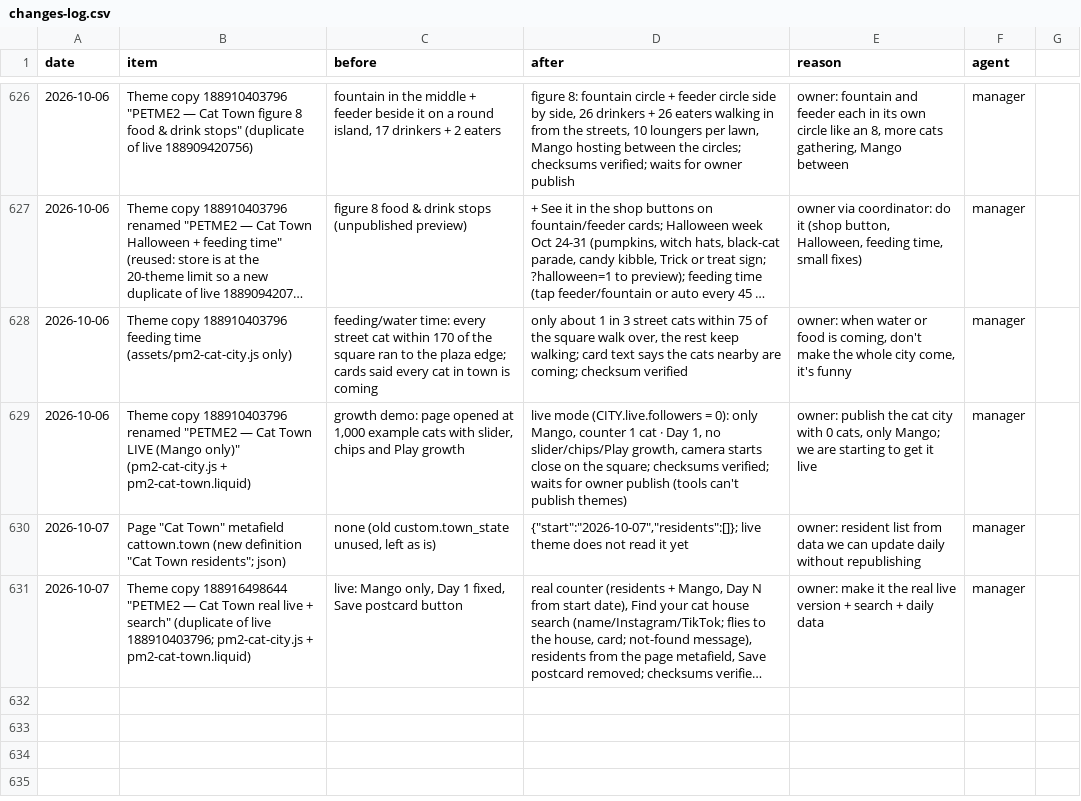
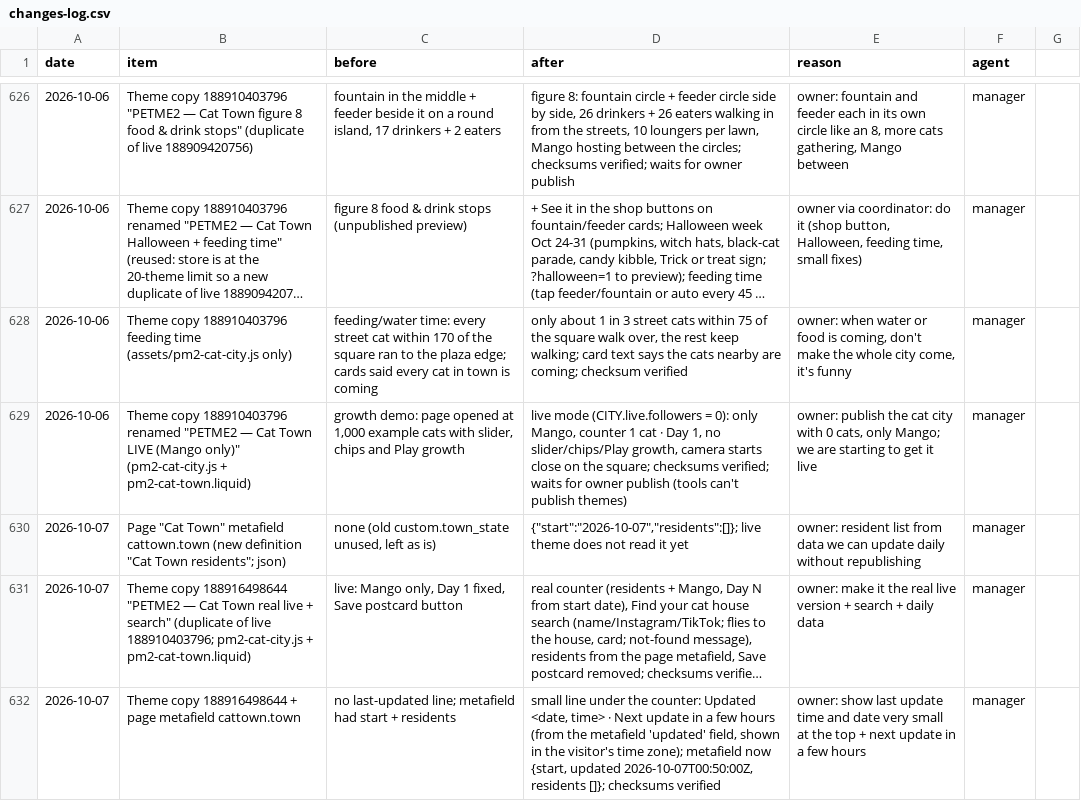
Before and after one commit to matan300106-bit/Pixel-Agents, a CSV file: petme2-ads-agent/changes-log.csv, drawn as a sheet; only a part is shown, gaps mark what is left out; long unchanged cells end in …; the diff names each change by its address in the sheet, - before the commit and + after, or states it on an @@ line.

```diff
--- a/petme2-ads-agent/changes-log.csv
+++ b/petme2-ads-agent/changes-log.csv
+row 632: 2026-10-07 | Theme copy 188916498644 + page metafield cattown.town | no last-updated line; metafield had start + residents | small line under the counter: Updated <date, time> · Next update in a few hours (from the metafield 'updated' field, shown in the visitor's time zone); metafield now {start, updated 2026-10-07T00:50:00Z, residents []}; checksums verified | owner: show last update time and date very small at the top + next update in a few hours | manager
```
Also changed, not shown: 6 other files.
